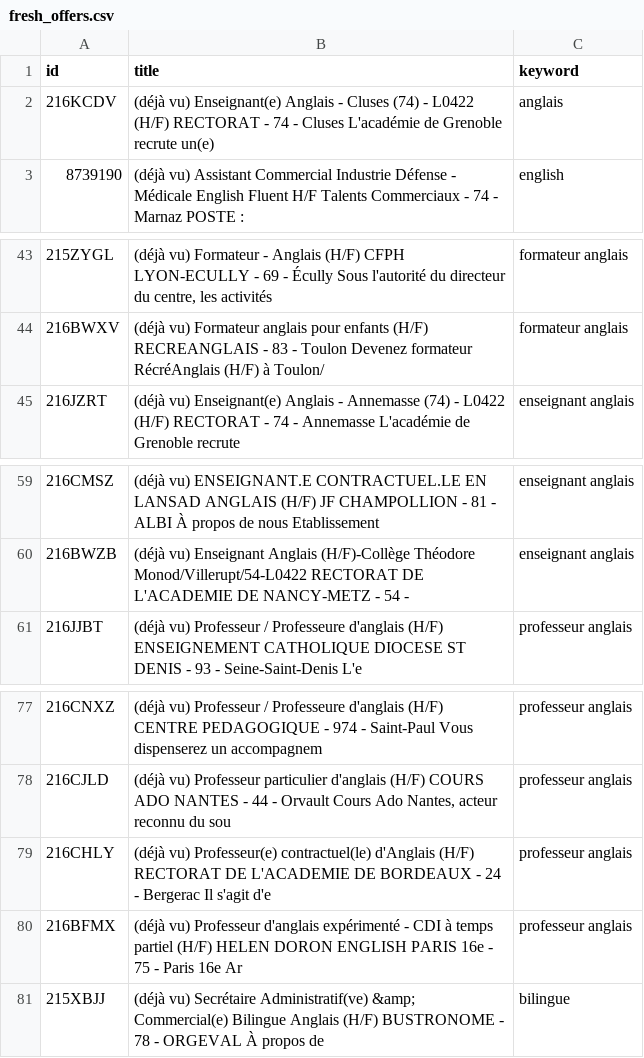
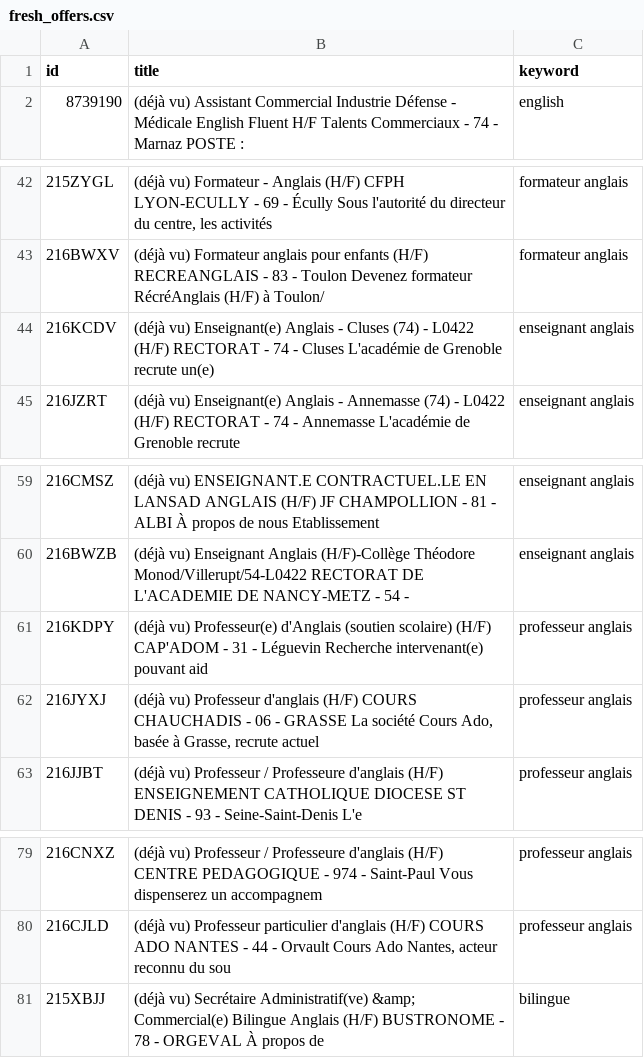
Before and after one commit to sourovdeb/my_professional_documents, a CSV file: data/fresh_offers.csv, drawn as a sheet; only a part is shown, gaps mark what is left out.

```diff
--- a/data/fresh_offers.csv
+++ b/data/fresh_offers.csv
@@ -1,3 +1,2 @@
 id,title,keyword
-216KCDV,(déjà vu) Enseignant(e) Anglais - Cluses (74) - L0422 (H/F) RECTORAT - 74 - Cluses L'académie de Grenoble recrute un(e) ,anglais
 8739190,(déjà vu) Assistant Commercial Industrie Défense - Médicale English Fluent H/F Talents Commerciaux - 74 - Marnaz POSTE :,english
@@ -44,2 +43,3 @@ id,title,keyword
 216BWXV,(déjà vu) Formateur anglais pour enfants (H/F) RECREANGLAIS - 83 - Toulon Devenez formateur RécréAnglais (H/F) à Toulon/,formateur anglais
+216KCDV,(déjà vu) Enseignant(e) Anglais - Cluses (74) - L0422 (H/F) RECTORAT - 74 - Cluses L'académie de Grenoble recrute un(e) ,enseignant anglais
 216JZRT,(déjà vu) Enseignant(e) Anglais - Annemasse (74) - L0422 (H/F) RECTORAT - 74 - Annemasse L'académie de Grenoble recrute ,enseignant anglais
@@ -60,2 +60,4 @@ id,title,keyword
 216BWZB,(déjà vu) Enseignant Anglais (H/F)-Collège Théodore Monod/Villerupt/54-L0422 RECTORAT DE L'ACADEMIE DE NANCY-METZ - 54 -,enseignant anglais
+216KDPY,(déjà vu) Professeur(e) d'Anglais (soutien scolaire) (H/F) CAP'ADOM - 31 - Léguevin Recherche intervenant(e) pouvant aid,professeur anglais
+216JYXJ,"(déjà vu) Professeur d'anglais (H/F) COURS CHAUCHADIS - 06 - GRASSE La société Cours Ado, basée à Grasse, recrute actuel",professeur anglais
 216JJBT,(déjà vu) Professeur / Professeure d'anglais (H/F) ENSEIGNEMENT CATHOLIQUE DIOCESE ST DENIS - 93 - Seine-Saint-Denis L'e,professeur anglais
@@ -78,4 +80,2 @@ id,title,keyword
 216CJLD,"(déjà vu) Professeur particulier d'anglais (H/F) COURS ADO NANTES - 44 - Orvault Cours Ado Nantes, acteur reconnu du sou",professeur anglais
-216CHLY,(déjà vu) Professeur(e) contractuel(le) d'Anglais (H/F) RECTORAT DE L'ACADEMIE DE BORDEAUX - 24 - Bergerac Il s'agit d'e,professeur anglais
-216BFMX,(déjà vu) Professeur d'anglais expérimenté - CDI à temps partiel (H/F) HELEN DORON ENGLISH PARIS 16e - 75 - Paris 16e Ar,professeur anglais
 215XBJJ,(déjà vu) Secrétaire Administratif(ve) &amp; Commercial(e) Bilingue Anglais (H/F) BUSTRONOME - 78 - ORGEVAL À propos de ,bilingue
```
Also changed, not shown: 2 other files.
